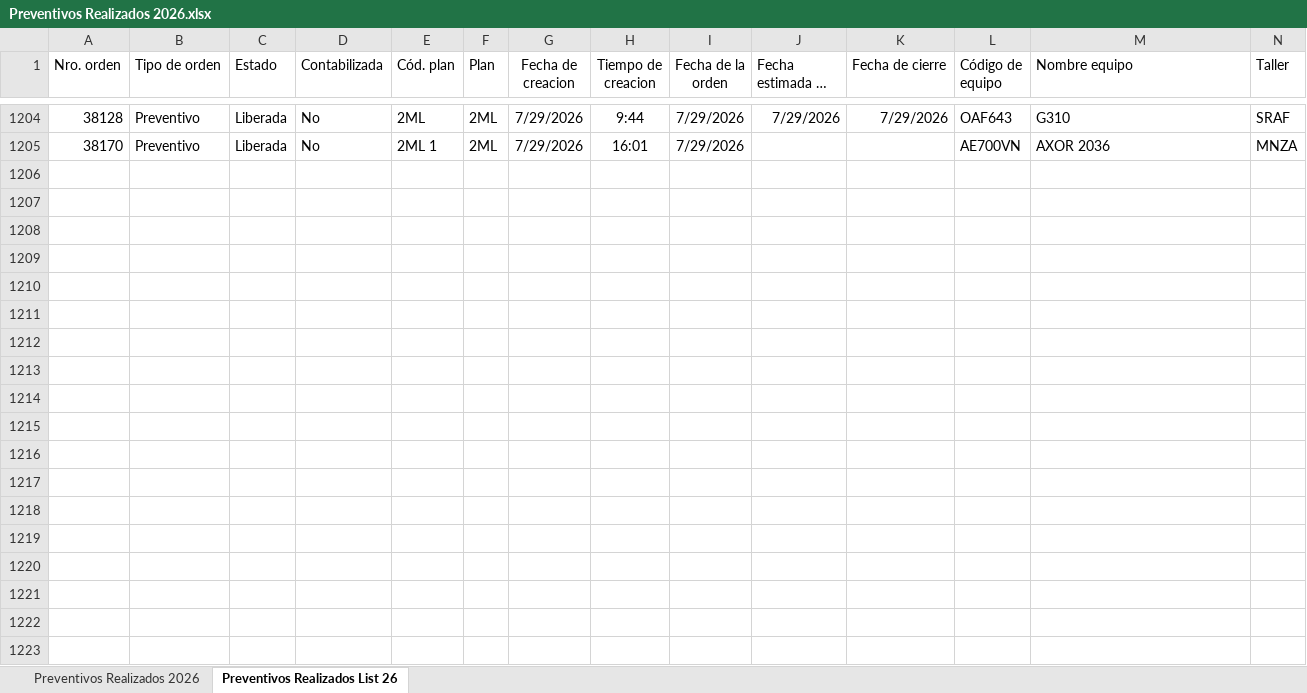
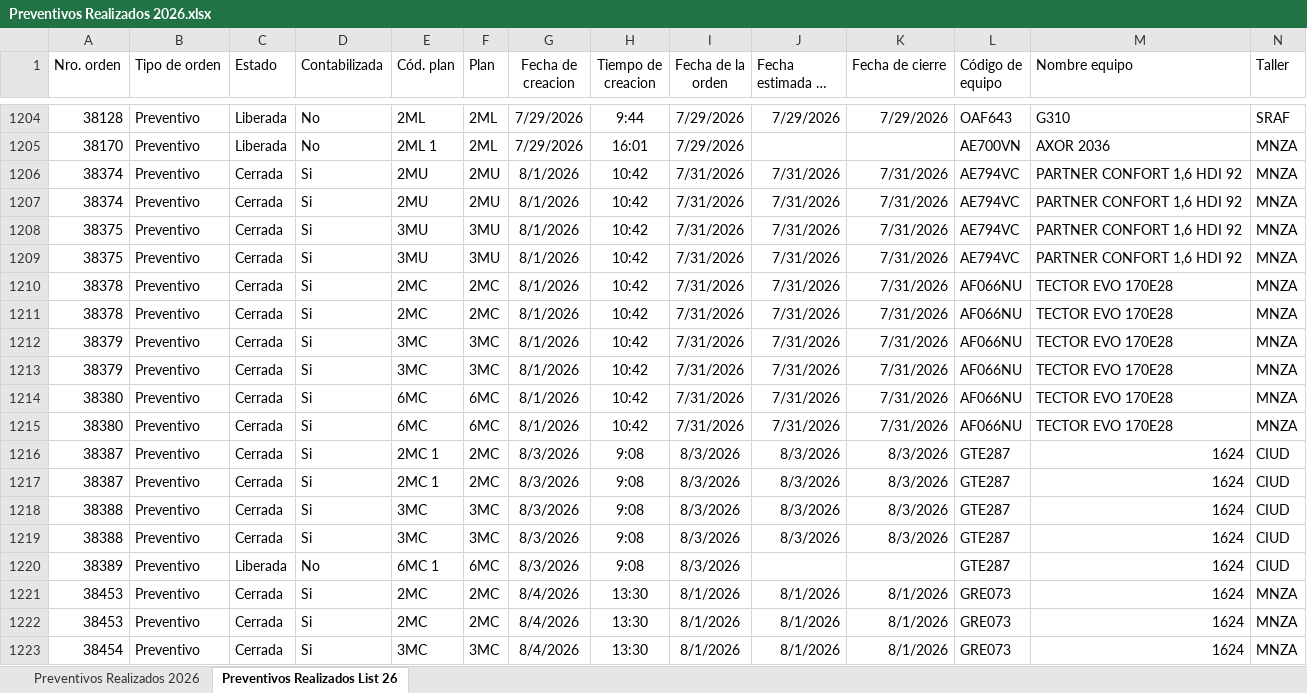
Before and after one commit to acasco-boop/Control-de-Preventivos, an Excel workbook: Preventivos Realizados 2026.xlsx, sheet Preventivos Realizados List 26, drawn as a sheet; only a part is shown, gaps mark what is left out; long unchanged cells end in …; values as stored, in another font and other column widths than the file's, no borders; rows hold the shown columns only; the diff covers the shown part only; the diff names each change by its address in the sheet, - before the commit and + after, or states it on an @@ line.

```diff
--- a/Preventivos Realizados 2026.xlsx (sheet Preventivos Realizados List 26)
+++ b/Preventivos Realizados 2026.xlsx (sheet Preventivos Realizados List 26)
+row 1206: 38374 | Preventivo | Cerrada | Si | 2MU | 2MU | 8/1/2026 | 10:42 | 7/31/2026 | 7/31/2026 | 7/31/2026 | AE794VC | PARTNER CONFORT 1,6 HDI 92 | MNZA
+row 1207: 38374 | Preventivo | Cerrada | Si | 2MU | 2MU | 8/1/2026 | 10:42 | 7/31/2026 | 7/31/2026 | 7/31/2026 | AE794VC | PARTNER CONFORT 1,6 HDI 92 | MNZA
+row 1208: 38375 | Preventivo | Cerrada | Si | 3MU | 3MU | 8/1/2026 | 10:42 | 7/31/2026 | 7/31/2026 | 7/31/2026 | AE794VC | PARTNER CONFORT 1,6 HDI 92 | MNZA
+row 1209: 38375 | Preventivo | Cerrada | Si | 3MU | 3MU | 8/1/2026 | 10:42 | 7/31/2026 | 7/31/2026 | 7/31/2026 | AE794VC | PARTNER CONFORT 1,6 HDI 92 | MNZA
+row 1210: 38378 | Preventivo | Cerrada | Si | 2MC | 2MC | 8/1/2026 | 10:42 | 7/31/2026 | 7/31/2026 | 7/31/2026 | AF066NU | TECTOR EVO 170E28 | MNZA
+row 1211: 38378 | Preventivo | Cerrada | Si | 2MC | 2MC | 8/1/2026 | 10:42 | 7/31/2026 | 7/31/2026 | 7/31/2026 | AF066NU | TECTOR EVO 170E28 | MNZA
+row 1212: 38379 | Preventivo | Cerrada | Si | 3MC | 3MC | 8/1/2026 | 10:42 | 7/31/2026 | 7/31/2026 | 7/31/2026 | AF066NU | TECTOR EVO 170E28 | MNZA
+row 1213: 38379 | Preventivo | Cerrada | Si | 3MC | 3MC | 8/1/2026 | 10:42 | 7/31/2026 | 7/31/2026 | 7/31/2026 | AF066NU | TECTOR EVO 170E28 | MNZA
+row 1214: 38380 | Preventivo | Cerrada | Si | 6MC | 6MC | 8/1/2026 | 10:42 | 7/31/2026 | 7/31/2026 | 7/31/2026 | AF066NU | TECTOR EVO 170E28 | MNZA
+row 1215: 38380 | Preventivo | Cerrada | Si | 6MC | 6MC | 8/1/2026 | 10:42 | 7/31/2026 | 7/31/2026 | 7/31/2026 | AF066NU | TECTOR EVO 170E28 | MNZA
+row 1216: 38387 | Preventivo | Cerrada | Si | 2MC 1 | 2MC | 8/3/2026 | 9:08 | 8/3/2026 | 8/3/2026 | 8/3/2026 | GTE287 | 1624 | CIUD
+row 1217: 38387 | Preventivo | Cerrada | Si | 2MC 1 | 2MC | 8/3/2026 | 9:08 | 8/3/2026 | 8/3/2026 | 8/3/2026 | GTE287 | 1624 | CIUD
+row 1218: 38388 | Preventivo | Cerrada | Si | 3MC | 3MC | 8/3/2026 | 9:08 | 8/3/2026 | 8/3/2026 | 8/3/2026 | GTE287 | 1624 | CIUD
+row 1219: 38388 | Preventivo | Cerrada | Si | 3MC | 3MC | 8/3/2026 | 9:08 | 8/3/2026 | 8/3/2026 | 8/3/2026 | GTE287 | 1624 | CIUD
+row 1220: 38389 | Preventivo | Liberada | No | 6MC 1 | 6MC | 8/3/2026 | 9:08 | 8/3/2026 |  |  | GTE287 | 1624 | CIUD
+row 1221: 38453 | Preventivo | Cerrada | Si | 2MC | 2MC | 8/4/2026 | 13:30 | 8/1/2026 | 8/1/2026 | 8/1/2026 | GRE073 | 1624 | MNZA
+row 1222: 38453 | Preventivo | Cerrada | Si | 2MC | 2MC | 8/4/2026 | 13:30 | 8/1/2026 | 8/1/2026 | 8/1/2026 | GRE073 | 1624 | MNZA
+row 1223: 38454 | Preventivo | Cerrada | Si | 3MC | 3MC | 8/4/2026 | 13:30 | 8/1/2026 | 8/1/2026 | 8/1/2026 | GRE073 | 1624 | MNZA
```
Also changed, not shown: 38 added rows elsewhere in this sheet, sheet Preventivos Realizados 2026, 1 other file.
